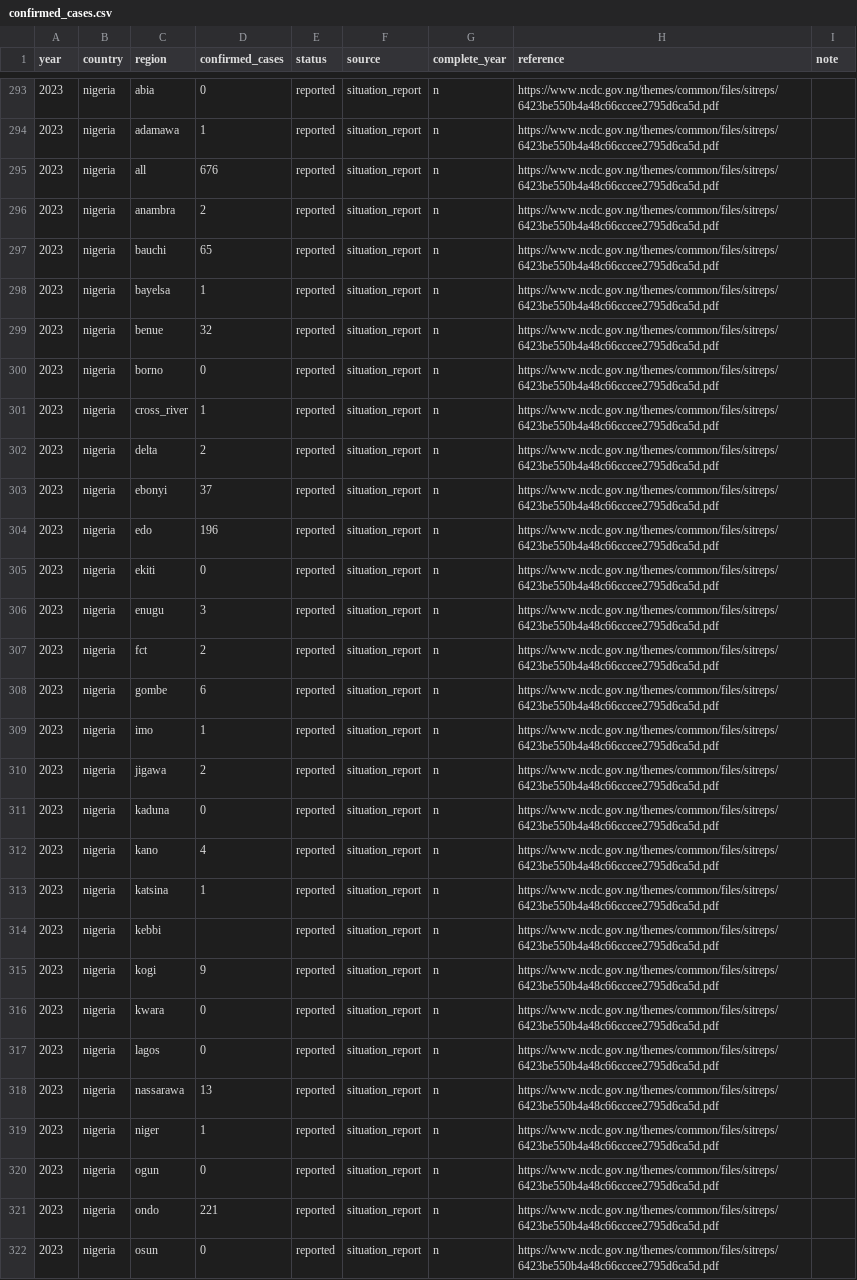
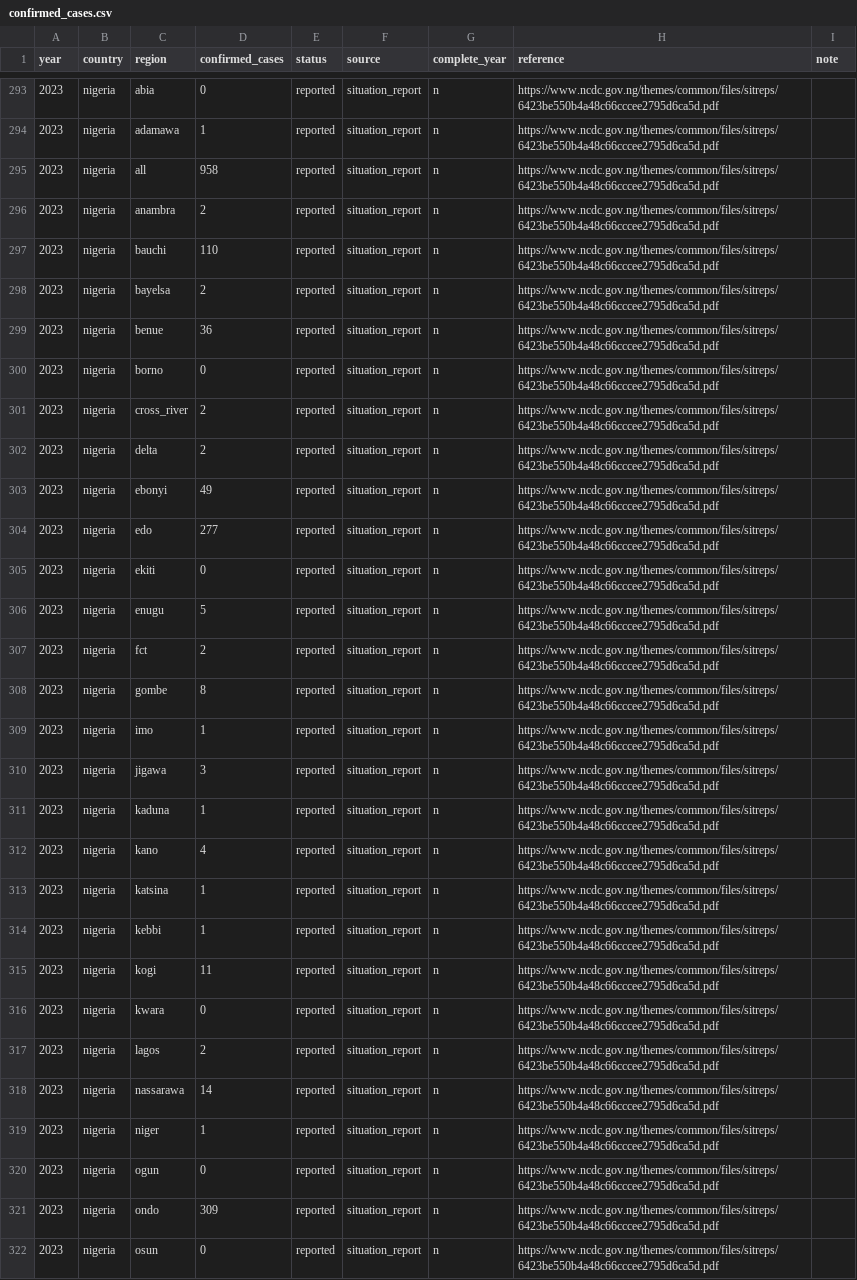
Before and after one commit to DidDrog11/phd_project, a CSV file: thesis/introduction_files/confirmed_cases.csv, drawn as a sheet; only a part is shown, gaps mark what is left out; the diff covers the shown part only; the diff names each change by its address in the sheet, - before the commit and + after, or states it on an @@ line.

```diff
--- a/thesis/introduction_files/confirmed_cases.csv
+++ b/thesis/introduction_files/confirmed_cases.csv
-D295 (confirmed_cases): 676
+D295 (confirmed_cases): 958
-D297 (confirmed_cases): 65
+D297 (confirmed_cases): 110
-D298 (confirmed_cases): 1
+D298 (confirmed_cases): 2
-D299 (confirmed_cases): 32
+D299 (confirmed_cases): 36
-D301 (confirmed_cases): 1
+D301 (confirmed_cases): 2
-D303 (confirmed_cases): 37
+D303 (confirmed_cases): 49
-D304 (confirmed_cases): 196
+D304 (confirmed_cases): 277
-D306 (confirmed_cases): 3
+D306 (confirmed_cases): 5
-D308 (confirmed_cases): 6
+D308 (confirmed_cases): 8
-D310 (confirmed_cases): 2
+D310 (confirmed_cases): 3
-D311 (confirmed_cases): 0
+D311 (confirmed_cases): 1
-D314 (confirmed_cases): (empty)
+D314 (confirmed_cases): 1
-D315 (confirmed_cases): 9
+D315 (confirmed_cases): 11
-D317 (confirmed_cases): 0
+D317 (confirmed_cases): 2
-D318 (confirmed_cases): 13
+D318 (confirmed_cases): 14
-D321 (confirmed_cases): 221
+D321 (confirmed_cases): 309
```
Also changed, not shown: 6 edited cells elsewhere in this file, 17 other files.
